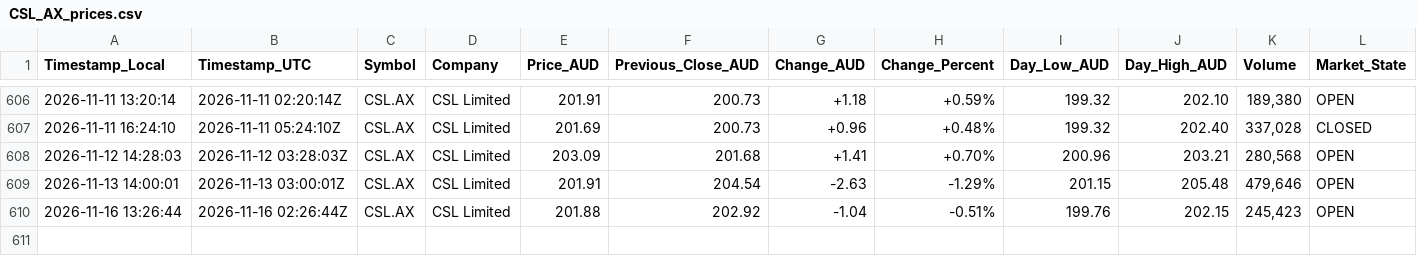
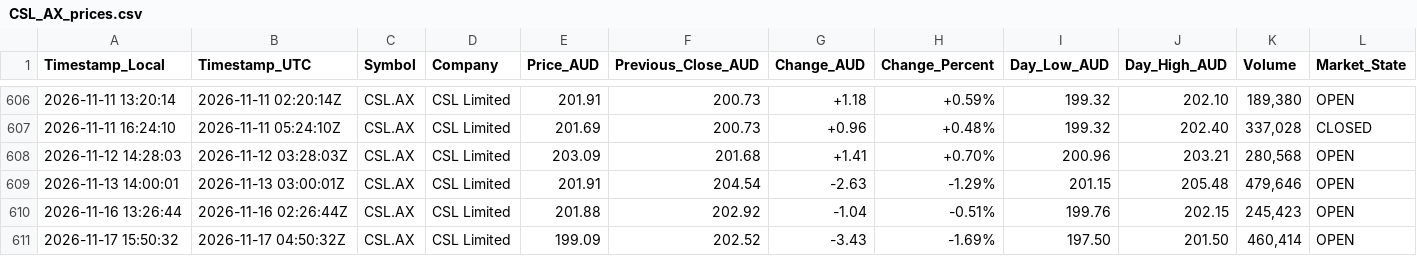
Before and after one commit to nickarino/AI_Employee_Unicorn_Day, a CSV file: CSL_AX_prices.csv, drawn as a sheet; only a part is shown, gaps mark what is left out; rows hold the shown columns only; the diff names each change by its address in the sheet, - before the commit and + after, or states it on an @@ line.

```diff
--- a/CSL_AX_prices.csv
+++ b/CSL_AX_prices.csv
+row 611: 2026-11-17 15:50:32 | 2026-11-17 04:50:32Z | CSL.AX | CSL Limited | 199.09 | 202.52 | -3.43 | -1.69% | 197.50 | 201.50 | 460,414 | OPEN
```
Also changed, not shown: 1 other file.
